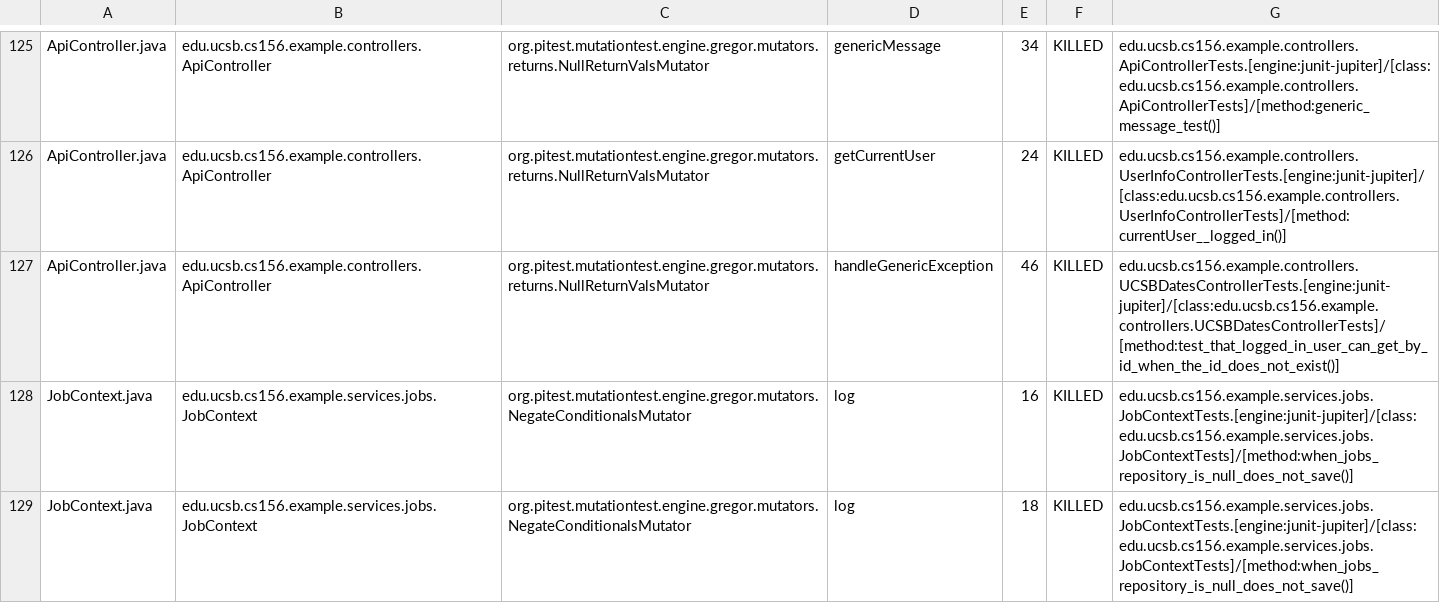
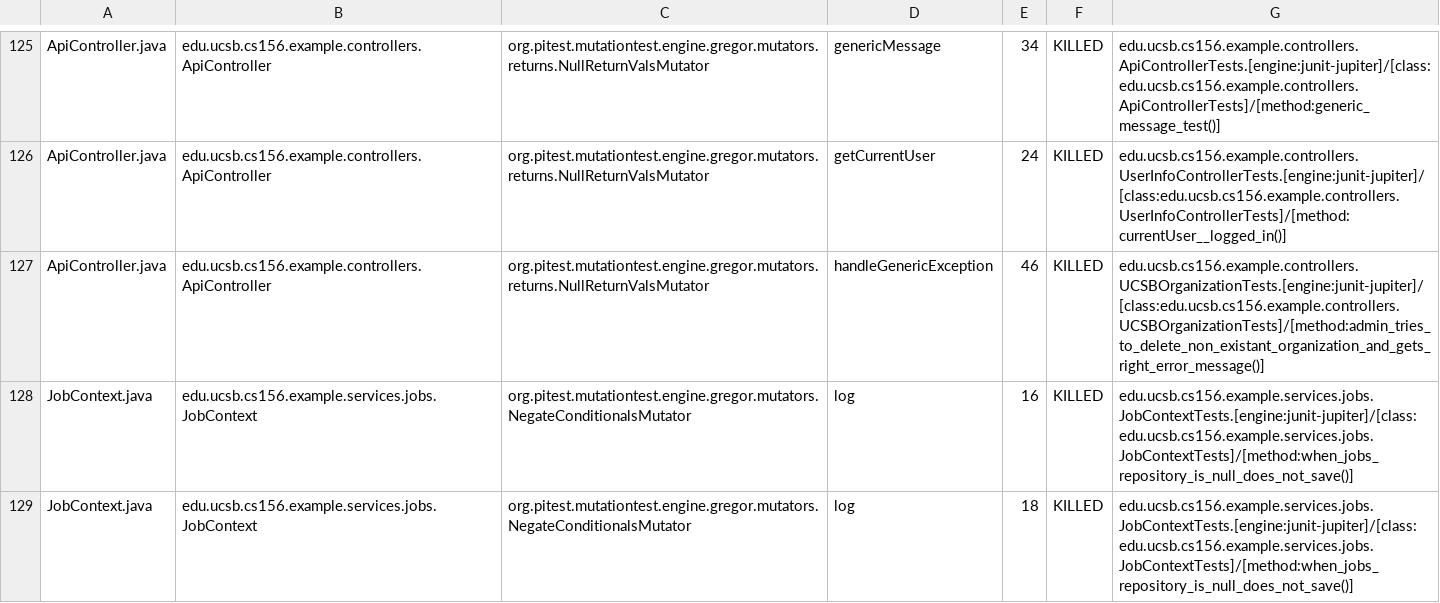
Before and after one commit to ucsb-cs156-f25/team01-f25-12, a CSV file: prs/65/pitest/mutations.csv, drawn as a sheet; only a part is shown, gaps mark what is left out.

Commit message:
Deploying to gh-pages from @ ucsb-cs156-f25/team01-f25-12@c05a7511b0d73e5607cf071c2193f29a3a5eb145 🚀

```diff
--- a/prs/65/pitest/mutations.csv
+++ b/prs/65/pitest/mutations.csv
@@ -126,3 +126,3 @@ ApiController.java,edu.ucsb.cs156.example.controllers.ApiController,org.pitest.m
 ApiController.java,edu.ucsb.cs156.example.controllers.ApiController,org.pitest.mutationtest.engine.gregor.mutators.returns.NullReturnValsMutator,getCurrentUser,24,KILLED,edu.ucsb.cs156.example.controllers.UserInfoControllerTests.[engine:junit-jupiter]/[class:edu.ucsb.cs156.example.controllers.UserInfoControllerTests]/[method:currentUser__logged_in()]
-ApiController.java,edu.ucsb.cs156.example.controllers.ApiController,org.pitest.mutationtest.engine.gregor.mutators.returns.NullReturnValsMutator,handleGenericException,46,KILLED,edu.ucsb.cs156.example.controllers.UCSBDatesControllerTests.[engine:junit-jupiter]/[class:edu.ucsb.cs156.example.controllers.UCSBDatesControllerTests]/[method:test_that_logged_in_user_can_get_by_id_when_the_id_does_not_exist()]
+ApiController.java,edu.ucsb.cs156.example.controllers.ApiController,org.pitest.mutationtest.engine.gregor.mutators.returns.NullReturnValsMutator,handleGenericException,46,KILLED,edu.ucsb.cs156.example.controllers.UCSBOrganizationTests.[engine:junit-jupiter]/[class:edu.ucsb.cs156.example.controllers.UCSBOrganizationTests]/[method:admin_tries_to_delete_non_existant_organization_and_gets_right_error_message()]
 JobContext.java,edu.ucsb.cs156.example.services.jobs.JobContext,org.pitest.mutationtest.engine.gregor.mutators.NegateConditionalsMutator,log,16,KILLED,edu.ucsb.cs156.example.services.jobs.JobContextTests.[engine:junit-jupiter]/[class:edu.ucsb.cs156.example.services.jobs.JobContextTests]/[method:when_jobs_repository_is_null_does_not_save()]
```
Also changed, not shown: 21 other files.
